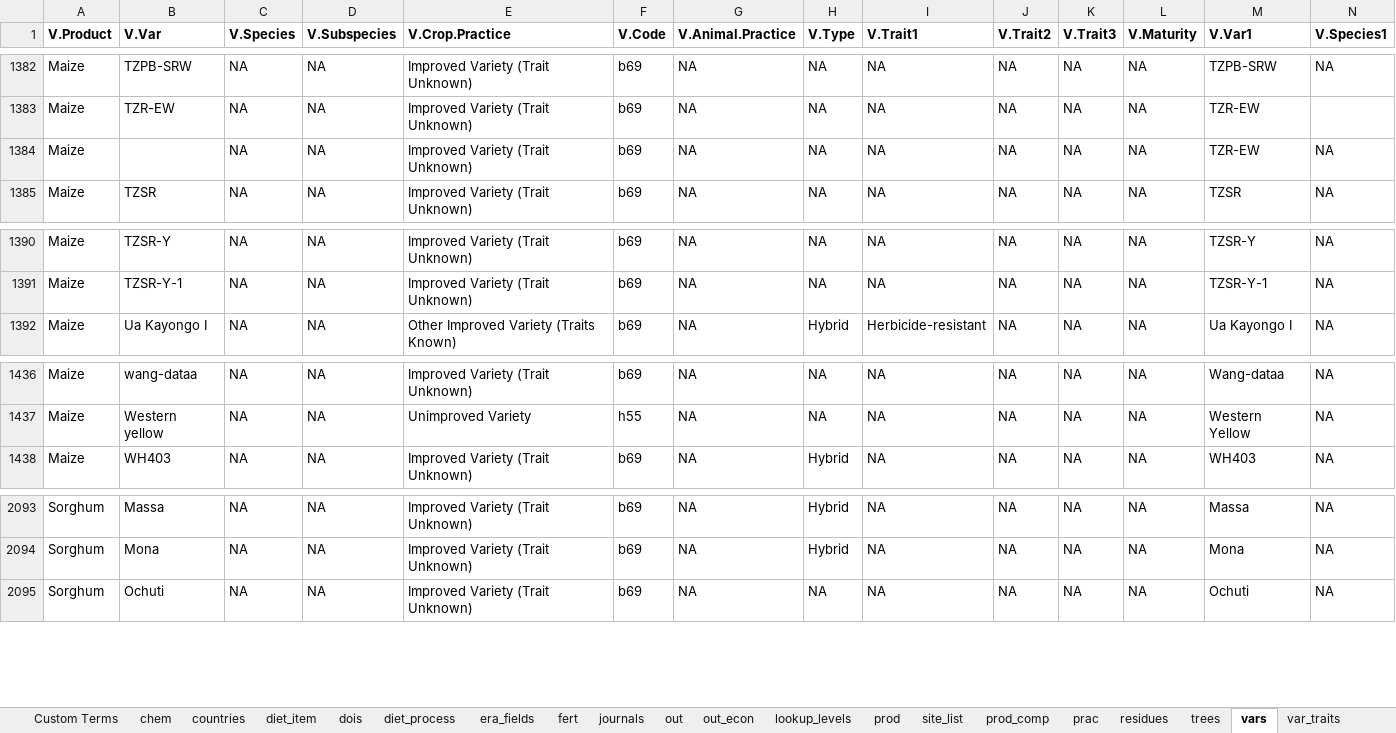
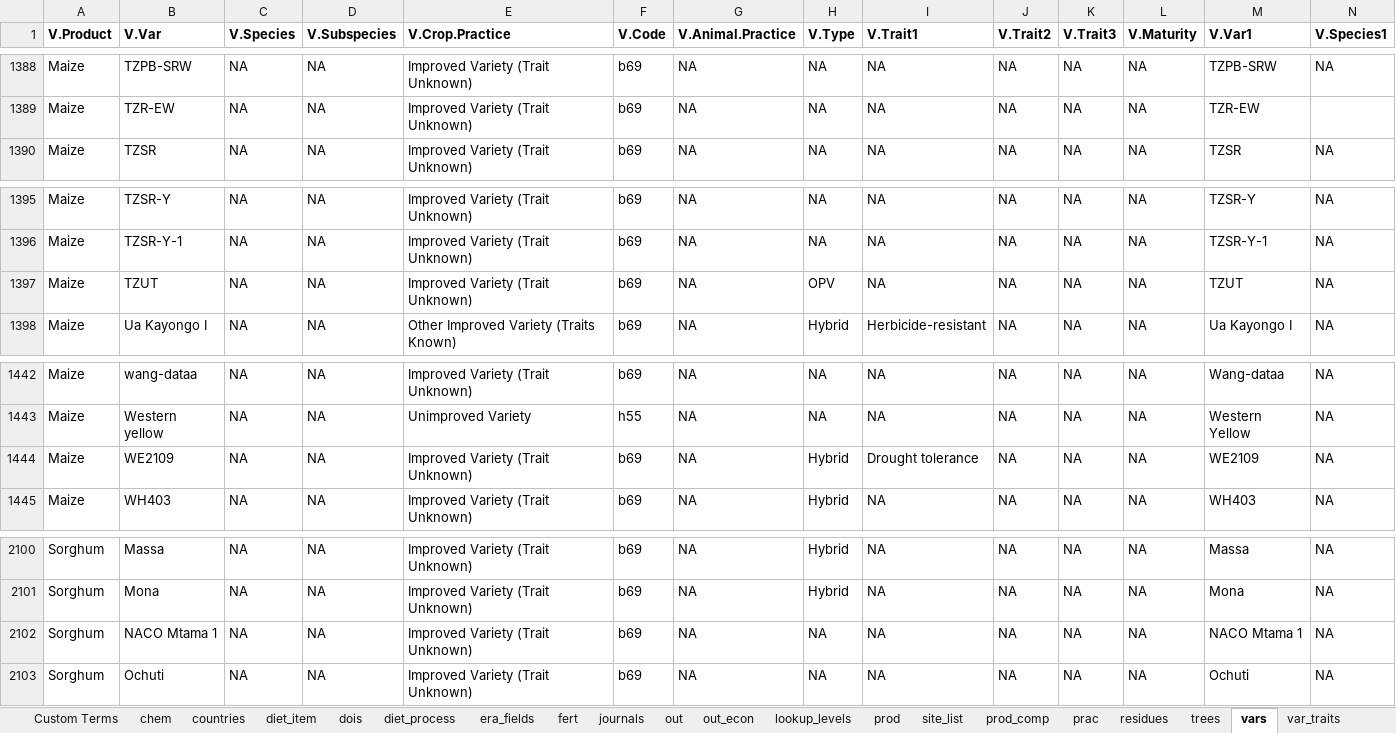
Before and after one commit to peetmate/era_codes, an Excel workbook: era_master_sheet.xlsx, sheet vars, drawn as a sheet; only a part is shown, gaps mark what is left out; values as stored, in another font and other column widths than the file's, no borders; conditional formats not drawn; removed rows and columns are numbered as before the commit, all else as after; rows hold the shown columns only; the diff covers the shown part only; the diff names each change by its address in the sheet, - before the commit and + after, or states it on an @@ line.

```diff
--- a/era_master_sheet.xlsx (sheet vars)
+++ b/era_master_sheet.xlsx (sheet vars)
-row 1384: Maize |  | NA | NA | Improved Variety (Trait Unknown) | b69 | NA | NA | NA | NA | NA | NA | TZR-EW | NA
+row 1397: Maize | TZUT | NA | NA | Improved Variety (Trait Unknown) | b69 | NA | OPV | NA | NA | NA | NA | TZUT | NA
+row 1444: Maize | WE2109 | NA | NA | Improved Variety (Trait Unknown) | b69 | NA | Hybrid | Drought tolerance | NA | NA | NA | WE2109 | NA
+row 2102: Sorghum | NACO Mtama 1 | NA | NA | Improved Variety (Trait Unknown) | b69 | NA | NA | NA | NA | NA | NA | NACO Mtama 1 | NA
```
Also changed, not shown: 6 added rows and 1 edited cell elsewhere in this sheet, sheet lookup_levels, sheet journals, sheet prac, hidden cells.
